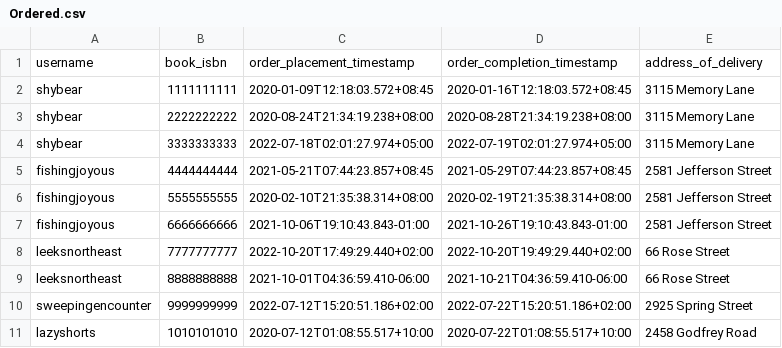
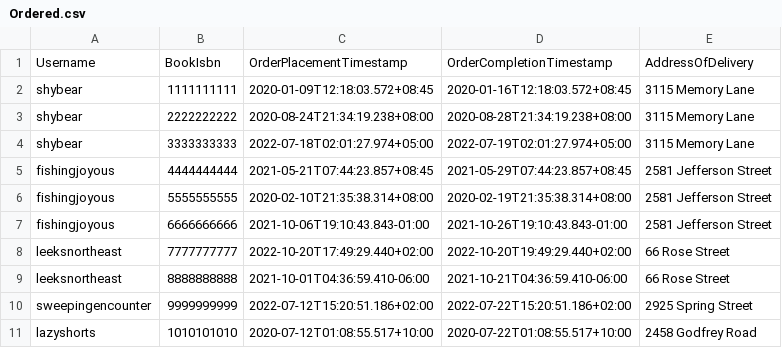
Before and after one commit to stefanos-vlachos/neo4j-resources, a CSV file: Ordered.csv, drawn as a sheet; removed rows and columns are numbered as before the commit, all else as after; the diff names each change by its address in the sheet, - before the commit and + after, or states it on an @@ line.

Commit message:
Update Ordered.csv

```diff
--- a/Ordered.csv
+++ b/Ordered.csv
-row 1: username | book_isbn | order_placement_timestamp | order_completion_timestamp | address_of_delivery
+row 1: Username | BookIsbn | OrderPlacementTimestamp | OrderCompletionTimestamp | AddressOfDelivery
```
